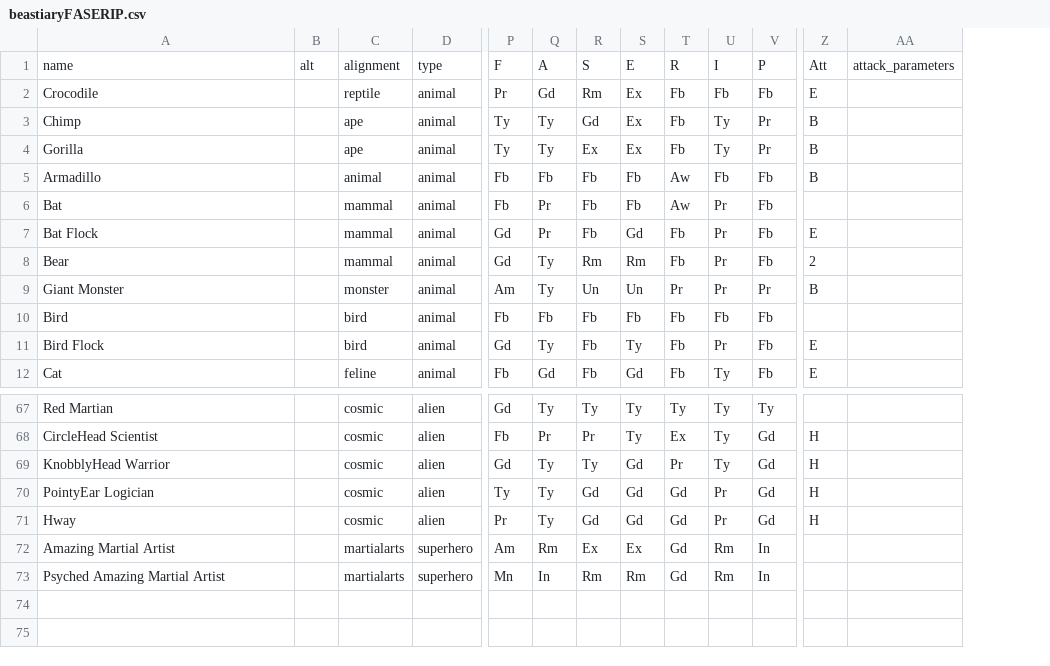
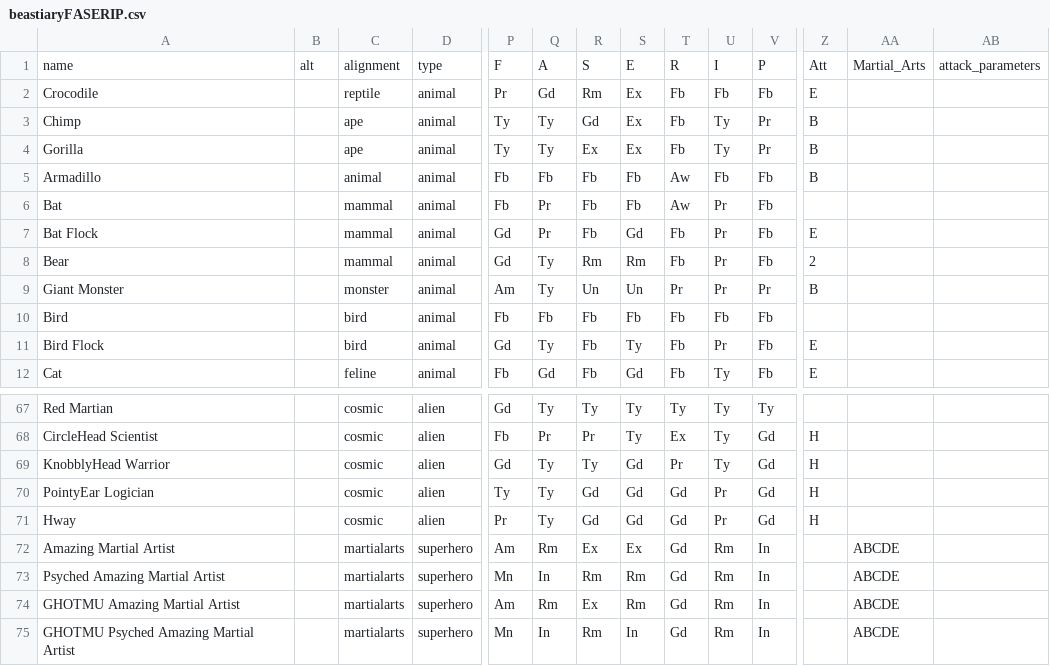
Before and after one commit to bluetyson/FASERIP-Slugfest, a CSV file: DnD-battler/DnD_battler/beastiaryFASERIP.csv, drawn as a sheet; only a part is shown, gaps mark what is left out; rows hold the shown columns only; the diff names each change by its address in the sheet, - before the commit and + after, or states it on an @@ line.

Commit message:
start of adding Martial Arts talents

```diff
--- a/DnD-battler/DnD_battler/beastiaryFASERIP.csv
+++ b/DnD-battler/DnD_battler/beastiaryFASERIP.csv
+column AA, row 1: Martial_Arts; rows 72-73: ABCDE | ABCDE
+row 74: GHOTMU Amazing Martial Artist |  | martialarts | superhero | Am | Rm | Ex | Rm | Gd | Rm | In |  | ABCDE
+row 75: GHOTMU Psyched Amazing Martial Artist |  | martialarts | superhero | Mn | In | Rm | In | Gd | Rm | In |  | ABCDE
```
Also changed, not shown: 3 other files.
